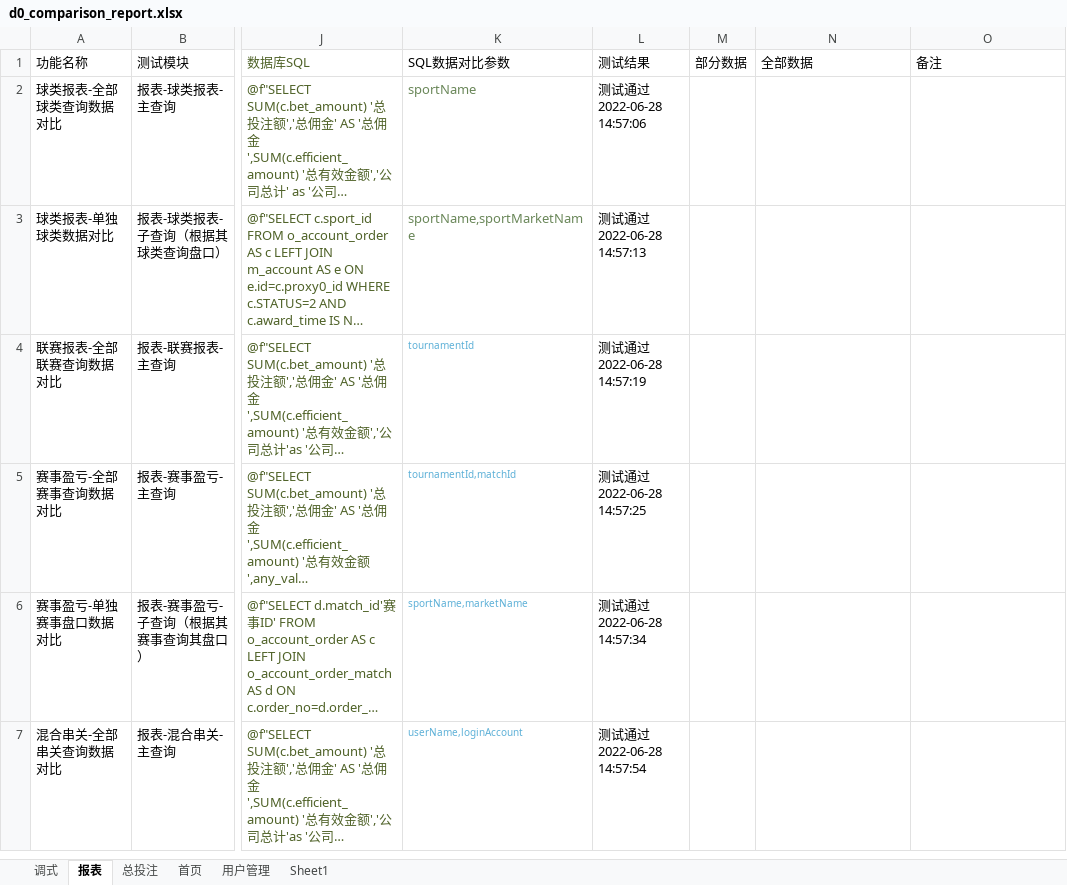
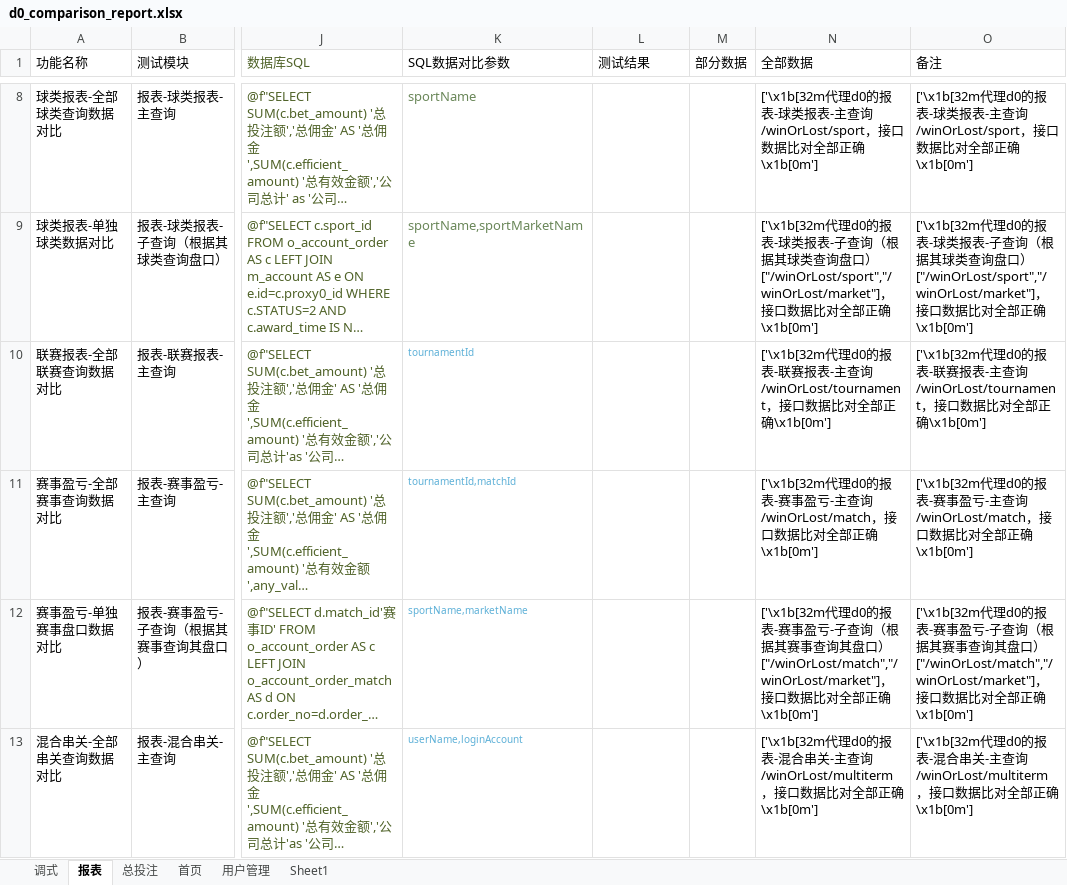
Before and after one commit to banana308/YYDS-2022, an Excel workbook: YgLibrary/d0_comparison_report.xlsx, sheet 报表, drawn as a sheet; only a part is shown, gaps mark what is left out; long unchanged cells end in …; values as stored, in another font and other column widths than the file's, no borders; addresses are those after the commit; ↵ is a line break in a cell; the diff covers the shown part only; the diff names each change by its address in the sheet, - before the commit and + after, or states it on an @@ line.

```diff
--- a/YgLibrary/d0_comparison_report.xlsx (sheet 报表)
+++ b/YgLibrary/d0_comparison_report.xlsx (sheet 报表)
-L8 (测试结果): 测试通过 ↵ 2022-06-28 14:57:06
+L8 (测试结果): (empty)
-N8 (全部数据): (empty)
+N8 (全部数据): ['\x1b[32m代理d0的报表-球类报表-主查询 /winOrLost/sport，接口数据比对全部正确\x1b[0m']
-O8 (备注): (empty)
+O8 (备注): ['\x1b[32m代理d0的报表-球类报表-主查询 /winOrLost/sport，接口数据比对全部正确\x1b[0m']
-L9 (测试结果): 测试通过 ↵ 2022-06-28 14:57:13
+L9 (测试结果): (empty)
-N9 (全部数据): (empty)
+N9 (全部数据): ['\x1b[32m代理d0的报表-球类报表-子查询（根据其球类查询盘口） ["/winOrLost/sport","/winOrLost/market"]，接口数据比对全部正确\x1b[0m']
-O9 (备注): (empty)
+O9 (备注): ['\x1b[32m代理d0的报表-球类报表-子查询（根据其球类查询盘口） ["/winOrLost/sport","/winOrLost/market"]，接口数据比对全部正确\x1b[0m']
-L10 (测试结果): 测试通过 ↵ 2022-06-28 14:57:19
+L10 (测试结果): (empty)
-N10 (全部数据): (empty)
+N10 (全部数据): ['\x1b[32m代理d0的报表-联赛报表-主查询 /winOrLost/tournament，接口数据比对全部正确\x1b[0m']
-O10 (备注): (empty)
+O10 (备注): ['\x1b[32m代理d0的报表-联赛报表-主查询 /winOrLost/tournament，接口数据比对全部正确\x1b[0m']
-L11 (测试结果): 测试通过 ↵ 2022-06-28 14:57:25
+L11 (测试结果): (empty)
-N11 (全部数据): (empty)
+N11 (全部数据): ['\x1b[32m代理d0的报表-赛事盈亏-主查询 /winOrLost/match，接口数据比对全部正确\x1b[0m']
-O11 (备注): (empty)
+O11 (备注): ['\x1b[32m代理d0的报表-赛事盈亏-主查询 /winOrLost/match，接口数据比对全部正确\x1b[0m']
-L12 (测试结果): 测试通过 ↵ 2022-06-28 14:57:34
+L12 (测试结果): (empty)
-N12 (全部数据): (empty)
+N12 (全部数据): ['\x1b[32m代理d0的报表-赛事盈亏-子查询（根据其赛事查询其盘口） ["/winOrLost/match","/winOrLost/market"]，接口数据比对全部正确\x1b[0m']
-O12 (备注): (empty)
+O12 (备注): ['\x1b[32m代理d0的报表-赛事盈亏-子查询（根据其赛事查询其盘口） ["/winOrLost/match","/winOrLost/market"]，接口数据比对全部正确\x1b[0m']
-L13 (测试结果): 测试通过 ↵ 2022-06-28 14:57:54
+L13 (测试结果): (empty)
-N13 (全部数据): (empty)
+N13 (全部数据): ['\x1b[32m代理d0的报表-混合串关-主查询 /winOrLost/multiterm，接口数据比对全部正确\x1b[0m']
-O13 (备注): (empty)
+O13 (备注): ['\x1b[32m代理d0的报表-混合串关-主查询 /winOrLost/multiterm，接口数据比对全部正确\x1b[0m']
```
Also changed, not shown: 6 added rows elsewhere in this sheet, sheet 调式, sheet 总投注, 3 other files.
